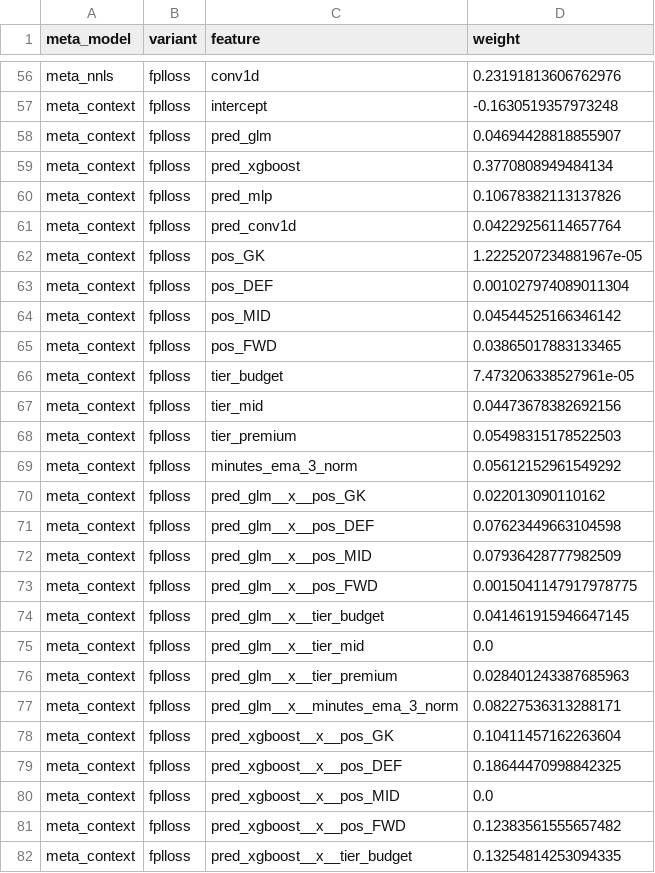
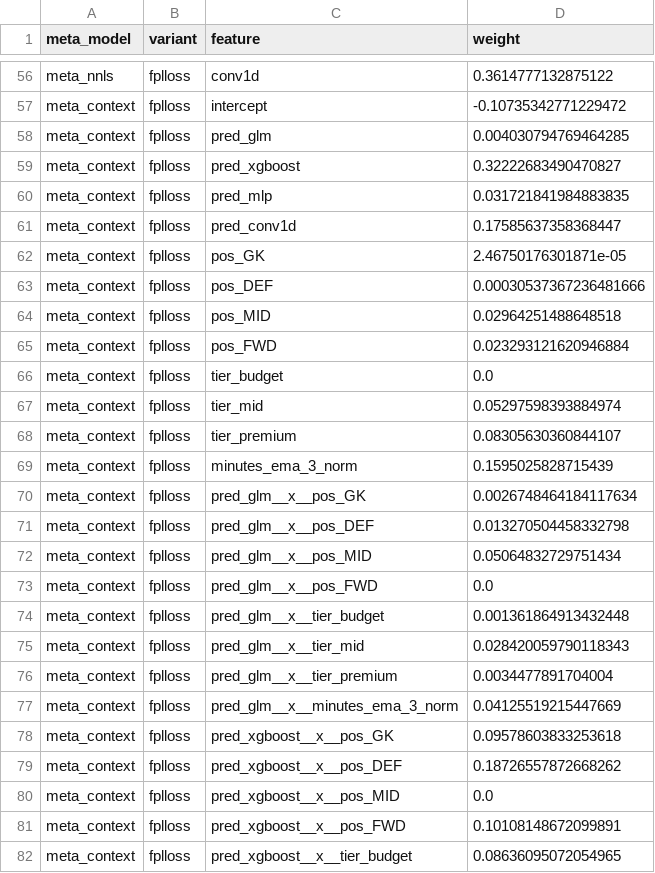
Before and after one commit to ruus77/FPL, a CSV file: results/meta_weights.csv, drawn as a sheet; only a part is shown, gaps mark what is left out; the diff covers the shown part only; the diff names each change by its address in the sheet, - before the commit and + after, or states it on an @@ line.

```diff
--- a/results/meta_weights.csv
+++ b/results/meta_weights.csv
-D56 (weight): 0.23191813606762976
+D56 (weight): 0.3614777132875122
-D57 (weight): -0.1630519357973248
+D57 (weight): -0.10735342771229472
-D58 (weight): 0.04694428818855907
+D58 (weight): 0.004030794769464285
-D59 (weight): 0.3770808949484134
+D59 (weight): 0.32222683490470827
-D60 (weight): 0.10678382113137826
+D60 (weight): 0.031721841984883835
-D61 (weight): 0.04229256114657764
+D61 (weight): 0.17585637358368447
-D62 (weight): 1.2225207234881967e-05
+D62 (weight): 2.46750176301871e-05
-D63 (weight): 0.001027974089011304
+D63 (weight): 0.00030537367236481666
-D64 (weight): 0.04544525166346142
+D64 (weight): 0.02964251488648518
-D65 (weight): 0.03865017883133465
+D65 (weight): 0.023293121620946884
-D66 (weight): 7.473206338527961e-05
+D66 (weight): 0.0
-D67 (weight): 0.04473678382692156
+D67 (weight): 0.05297598393884974
-D68 (weight): 0.05498315178522503
+D68 (weight): 0.08305630360844107
-D69 (weight): 0.05612152961549292
+D69 (weight): 0.1595025828715439
-D70 (weight): 0.022013090110162
+D70 (weight): 0.0026748464184117634
-D71 (weight): 0.07623449663104598
+D71 (weight): 0.013270504458332798
-D72 (weight): 0.07936428777982509
+D72 (weight): 0.05064832729751434
-D73 (weight): 0.0015041147917978775
+D73 (weight): 0.0
-D74 (weight): 0.041461915946647145
+D74 (weight): 0.001361864913432448
-D75 (weight): 0.0
+D75 (weight): 0.028420059790118343
-D76 (weight): 0.028401243387685963
+D76 (weight): 0.0034477891704004
-D77 (weight): 0.08227536313288171
+D77 (weight): 0.04125519215447669
-D78 (weight): 0.10411457162263604
+D78 (weight): 0.09578603833253618
-D79 (weight): 0.18644470998842325
+D79 (weight): 0.18726557872668262
-D81 (weight): 0.12383561555657482
+D81 (weight): 0.10108148672099891
-D82 (weight): 0.13254814253094335
+D82 (weight): 0.08636095072054965
```
Also changed, not shown: 62 edited cells elsewhere in this file, results/metrics_test.csv, results/metrics_valid.csv, 7 other files.
